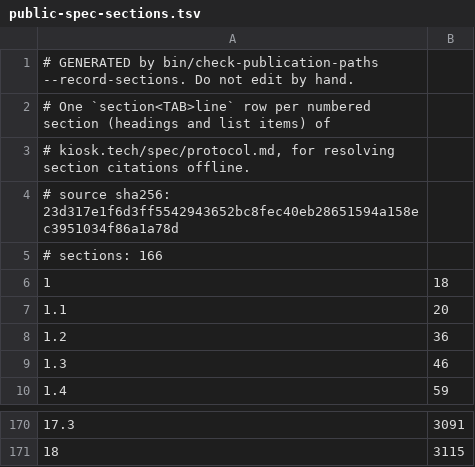
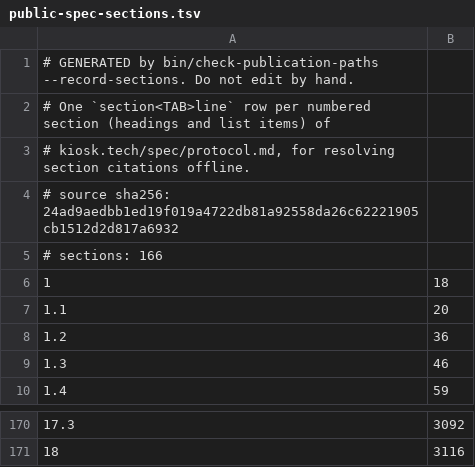
Before and after one commit to kiosk-hq/kiosk, a TSV file: spec/public-spec-sections.tsv, drawn as a sheet; only a part is shown, gaps mark what is left out; the diff covers the shown part only.

```diff
--- a/spec/public-spec-sections.tsv
+++ b/spec/public-spec-sections.tsv
@@ -3,3 +3,3 @@
 # kiosk.tech/spec/protocol.md, for resolving section citations offline.
-# source sha256: 23d317e1f6d3ff5542943652bc8fec40eb28651594a158ec3951034f86a1a78d
+# source sha256: 24ad9aedbb1ed19f019a4722db81a92558da26c62221905cb1512d2d817a6932
 # sections: 166
@@ -170,2 +170,2 @@
-17.3	3091
-18	3115
+17.3	3092
+18	3116
```
Also changed, not shown: 56 edited cells elsewhere in this file.
